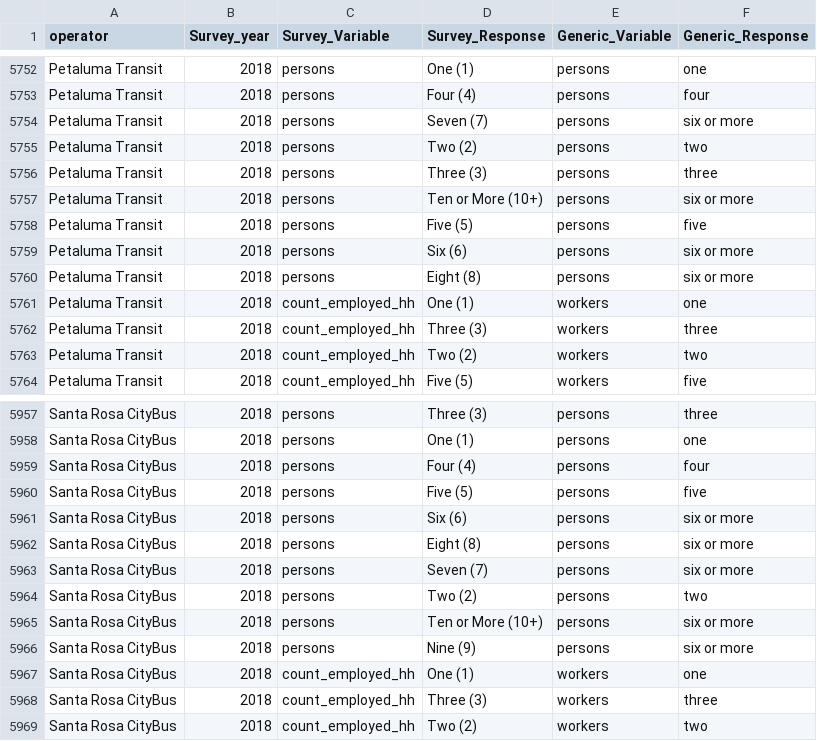
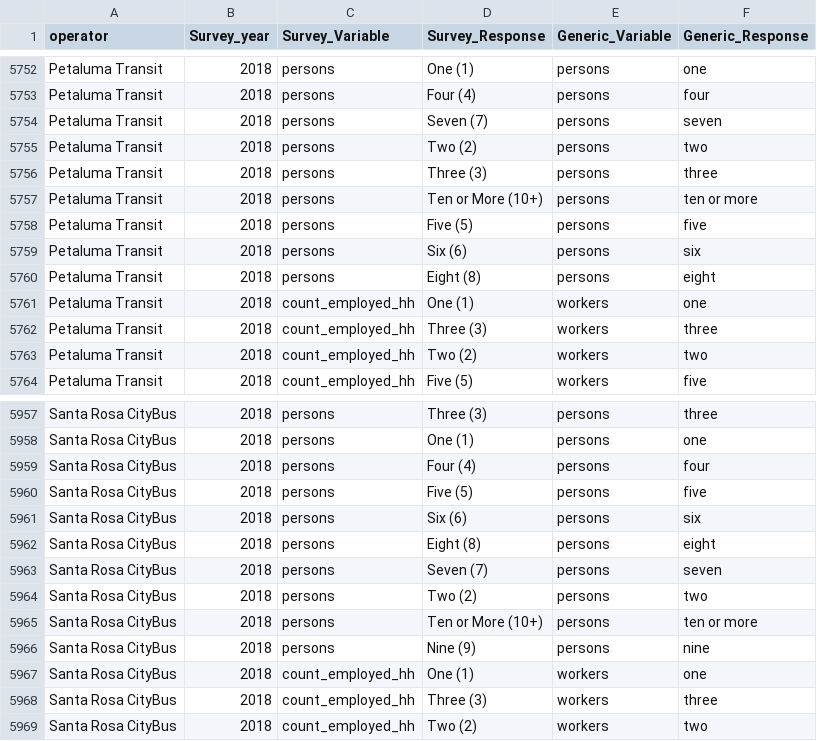
Before and after one commit to BayAreaMetro/transit-passenger-surveys, a CSV file: make-uniform/production/Dictionary for Standard Database.csv, drawn as a sheet; only a part is shown, gaps mark what is left out.

Commit message:
make 'persons' standard variable coding consistent in Dictionary

```diff
--- a/make-uniform/production/Dictionary for Standard Database.csv
+++ b/make-uniform/production/Dictionary for Standard Database.csv
@@ -5753,9 +5753,9 @@ Petaluma Transit,2018,persons,One (1),persons,one
 Petaluma Transit,2018,persons,Four (4),persons,four
-Petaluma Transit,2018,persons,Seven (7),persons,six or more
+Petaluma Transit,2018,persons,Seven (7),persons,seven
 Petaluma Transit,2018,persons,Two (2),persons,two
 Petaluma Transit,2018,persons,Three (3),persons,three
-Petaluma Transit,2018,persons,Ten or More (10+),persons,six or more
+Petaluma Transit,2018,persons,Ten or More (10+),persons,ten or more
 Petaluma Transit,2018,persons,Five (5),persons,five
-Petaluma Transit,2018,persons,Six (6),persons,six or more
-Petaluma Transit,2018,persons,Eight (8),persons,six or more
+Petaluma Transit,2018,persons,Six (6),persons,six
+Petaluma Transit,2018,persons,Eight (8),persons,eight
 Petaluma Transit,2018,count_employed_hh,One (1),workers,one
@@ -5960,8 +5960,8 @@ Santa Rosa CityBus,2018,persons,Four (4),persons,four
 Santa Rosa CityBus,2018,persons,Five (5),persons,five
-Santa Rosa CityBus,2018,persons,Six (6),persons,six or more
-Santa Rosa CityBus,2018,persons,Eight (8),persons,six or more
-Santa Rosa CityBus,2018,persons,Seven (7),persons,six or more
+Santa Rosa CityBus,2018,persons,Six (6),persons,six
+Santa Rosa CityBus,2018,persons,Eight (8),persons,eight
+Santa Rosa CityBus,2018,persons,Seven (7),persons,seven
 Santa Rosa CityBus,2018,persons,Two (2),persons,two
-Santa Rosa CityBus,2018,persons,Ten or More (10+),persons,six or more
-Santa Rosa CityBus,2018,persons,Nine (9),persons,six or more
+Santa Rosa CityBus,2018,persons,Ten or More (10+),persons,ten or more
+Santa Rosa CityBus,2018,persons,Nine (9),persons,nine
 Santa Rosa CityBus,2018,count_employed_hh,One (1),workers,one
```
